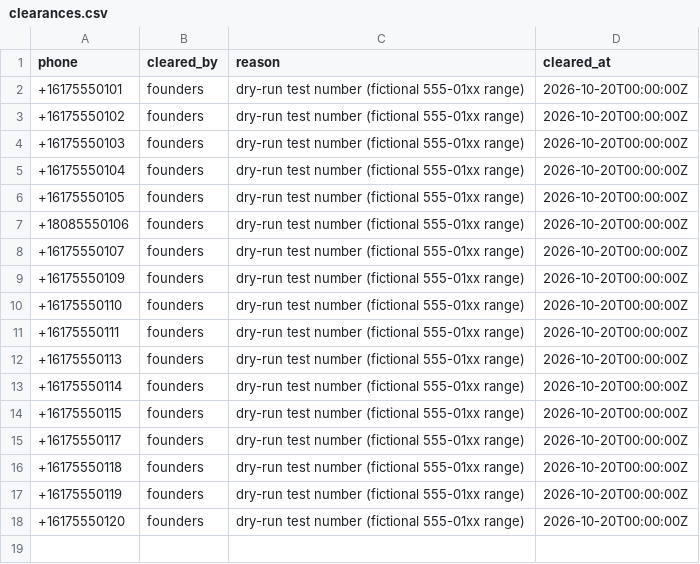
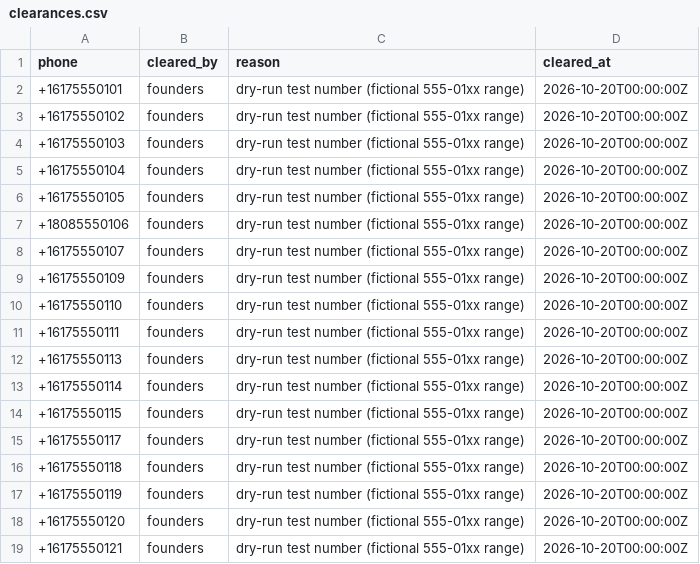
Before and after one commit to UmaSanskriti/between-visits-workflow, a CSV file: seeds/clearances.csv, drawn as a sheet.

```diff
--- a/seeds/clearances.csv
+++ b/seeds/clearances.csv
@@ -18 +18,2 @@ phone,cleared_by,reason,cleared_at
 +16175550120,founders,dry-run test number (fictional 555-01xx range),2026-10-20T00:00:00Z
++16175550121,founders,dry-run test number (fictional 555-01xx range),2026-10-20T00:00:00Z
```
Also changed, not shown: seeds/test_doctors.csv, 57 other files.
